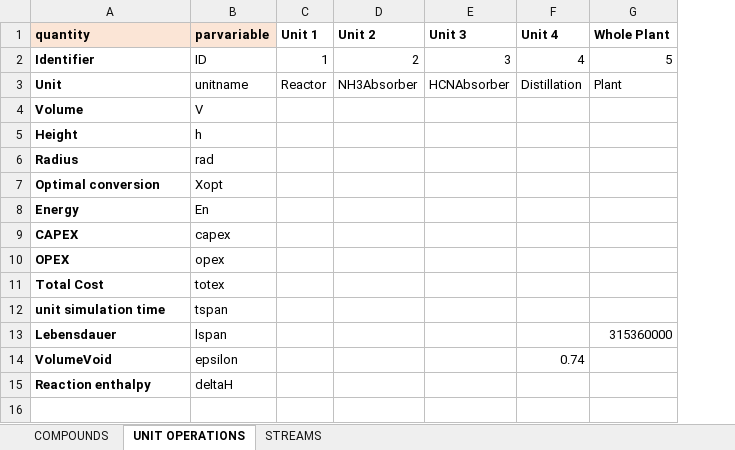
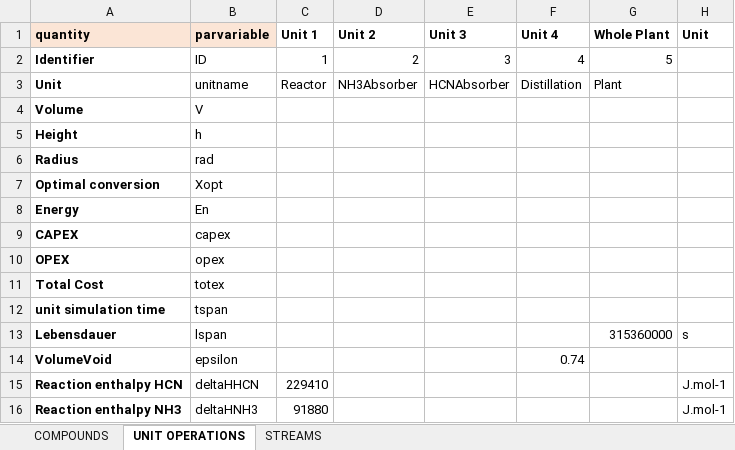
Before and after one commit to triceert/CS, an Excel workbook: MatlabWD/Data.xlsx, sheet UNIT OPERATIONS, drawn as a sheet; values as stored, in another font and other column widths than the file's, no borders; removed rows and columns are numbered as before the commit, all else as after; the diff names each change by its address in the sheet, - before the commit and + after, or states it on an @@ line.

Commit message:
Reaction enthalpies

```diff
--- a/MatlabWD/Data.xlsx (sheet UNIT OPERATIONS)
+++ b/MatlabWD/Data.xlsx (sheet UNIT OPERATIONS)
+column H (Unit), row 13: s
-row 15: Reaction enthalpy | deltaH
+row 15: Reaction enthalpy HCN | deltaHHCN | 229410 |  |  |  |  | J.mol-1
+row 16: Reaction enthalpy NH3 | deltaHNH3 | 91880 |  |  |  |  | J.mol-1
```
